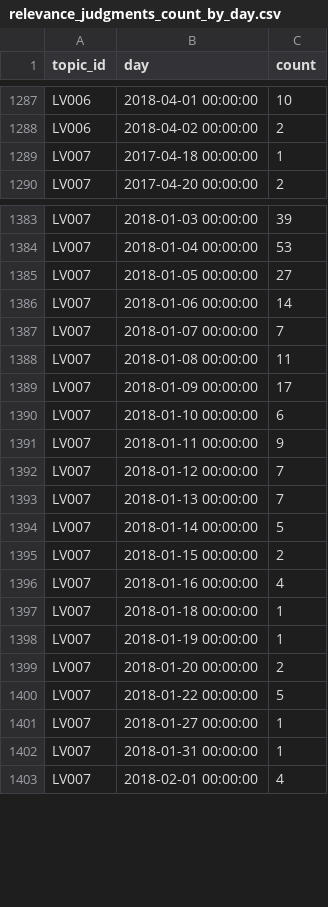
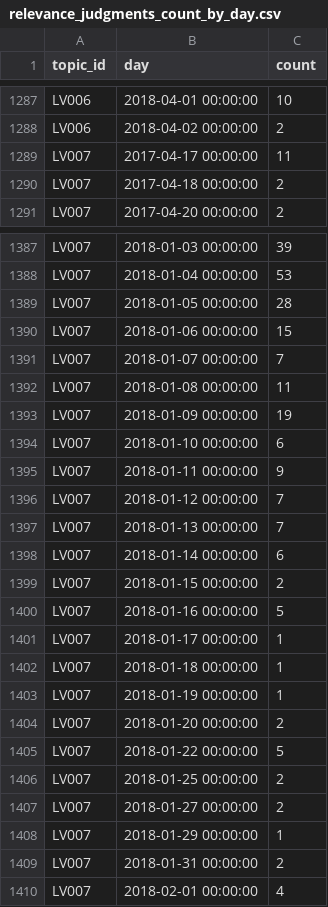
Before and after one commit to dimazest/2018-lv2, a CSV file: supplement/relevance_judgments_count_by_day.csv, drawn as a sheet; only a part is shown, gaps mark what is left out; the diff covers the shown part only.

```diff
--- a/supplement/relevance_judgments_count_by_day.csv
+++ b/supplement/relevance_judgments_count_by_day.csv
@@ -1288,3 +1288,4 @@ LV006,2018-04-01 00:00:00,10
 LV006,2018-04-02 00:00:00,2
-LV007,2017-04-18 00:00:00,1
+LV007,2017-04-17 00:00:00,11
+LV007,2017-04-18 00:00:00,2
 LV007,2017-04-20 00:00:00,2
@@ -1384,7 +1388,7 @@ LV007,2018-01-03 00:00:00,39
 LV007,2018-01-04 00:00:00,53
-LV007,2018-01-05 00:00:00,27
-LV007,2018-01-06 00:00:00,14
+LV007,2018-01-05 00:00:00,28
+LV007,2018-01-06 00:00:00,15
 LV007,2018-01-07 00:00:00,7
 LV007,2018-01-08 00:00:00,11
-LV007,2018-01-09 00:00:00,17
+LV007,2018-01-09 00:00:00,19
 LV007,2018-01-10 00:00:00,6
@@ -1393,5 +1397,6 @@ LV007,2018-01-12 00:00:00,7
 LV007,2018-01-13 00:00:00,7
-LV007,2018-01-14 00:00:00,5
+LV007,2018-01-14 00:00:00,6
 LV007,2018-01-15 00:00:00,2
-LV007,2018-01-16 00:00:00,4
+LV007,2018-01-16 00:00:00,5
+LV007,2018-01-17 00:00:00,1
 LV007,2018-01-18 00:00:00,1
@@ -1400,4 +1405,6 @@ LV007,2018-01-20 00:00:00,2
 LV007,2018-01-22 00:00:00,5
-LV007,2018-01-27 00:00:00,1
-LV007,2018-01-31 00:00:00,1
+LV007,2018-01-25 00:00:00,2
+LV007,2018-01-27 00:00:00,2
+LV007,2018-01-29 00:00:00,1
+LV007,2018-01-31 00:00:00,2
 LV007,2018-02-01 00:00:00,4
```
Also changed, not shown: 4 added rows and 31 edited cells elsewhere in this file, supplement/relevance_judgments_lang_pref_by_day.csv, 5 other files.
